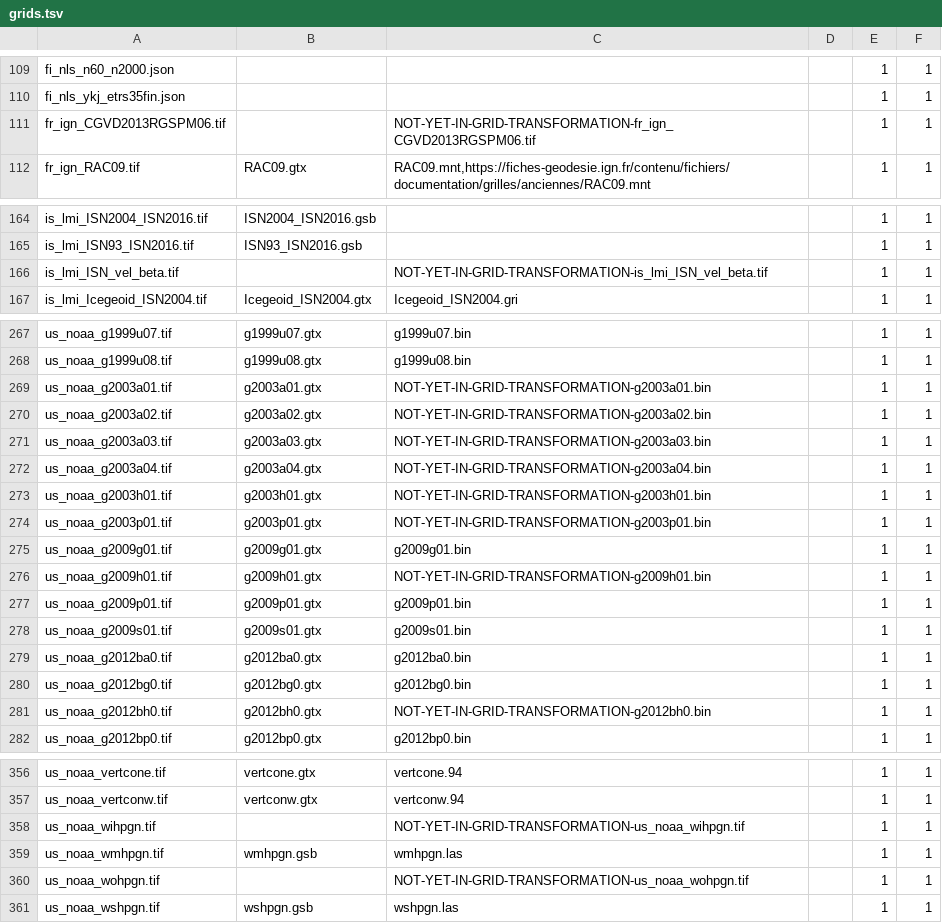
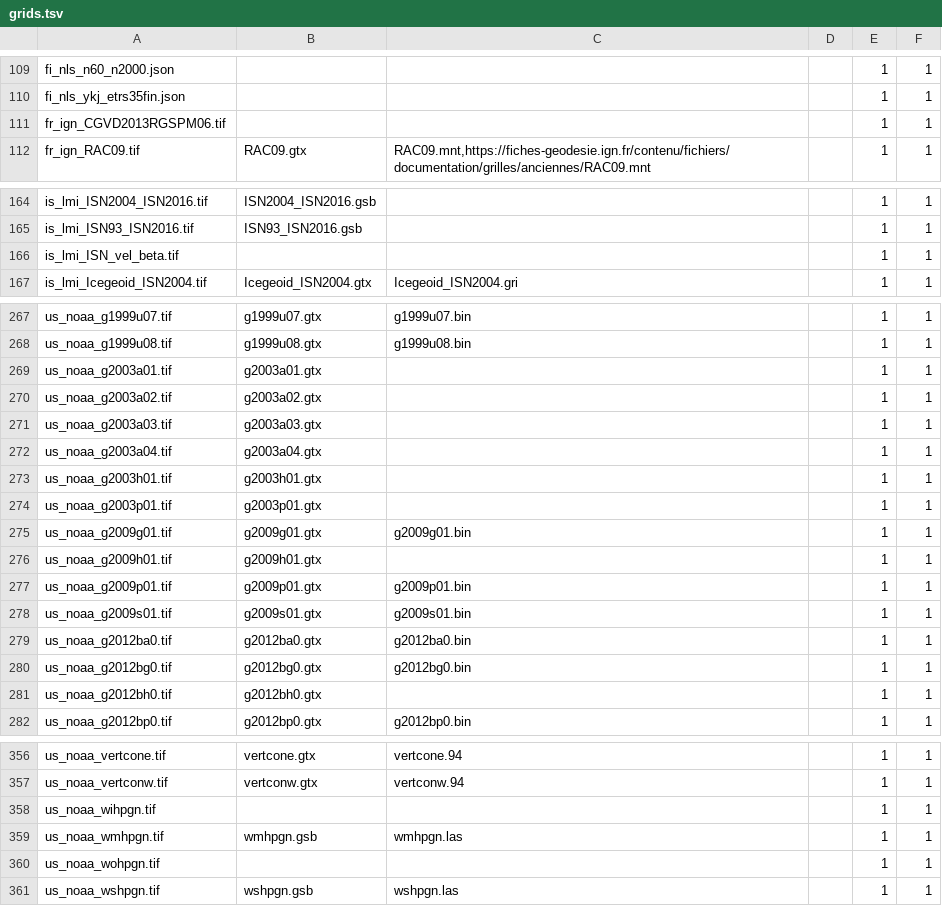
Before and after one commit to opengeos/terrio, a TSV file: crates/terrio-crs/data/grids.tsv, drawn as a sheet; only a part is shown, gaps mark what is left out; the diff covers the shown part only.

Commit message:
Fetch a grid named as before PROJ 7 by its CDN name; stop the vertical grid query on a missing route grid; drop proj.db placeholder names

```diff
--- a/crates/terrio-crs/data/grids.tsv
+++ b/crates/terrio-crs/data/grids.tsv
@@ -110,3 +110,3 @@ fi_nls_n60_n2000.json				1	1
 fi_nls_ykj_etrs35fin.json				1	1
-fr_ign_CGVD2013RGSPM06.tif		NOT-YET-IN-GRID-TRANSFORMATION-fr_ign_CGVD2013RGSPM06.tif		1	1
+fr_ign_CGVD2013RGSPM06.tif				1	1
 fr_ign_RAC09.tif	RAC09.gtx	RAC09.mnt,https://fiches-geodesie.ign.fr/contenu/fichiers/documentation/grilles/anciennes/RAC09.mnt		1	1
@@ -165,3 +165,3 @@ is_lmi_ISN2004_ISN2016.tif	ISN2004_ISN2016.gsb			1	1
 is_lmi_ISN93_ISN2016.tif	ISN93_ISN2016.gsb			1	1
-is_lmi_ISN_vel_beta.tif		NOT-YET-IN-GRID-TRANSFORMATION-is_lmi_ISN_vel_beta.tif		1	1
+is_lmi_ISN_vel_beta.tif				1	1
 is_lmi_Icegeoid_ISN2004.tif	Icegeoid_ISN2004.gtx	Icegeoid_ISN2004.gri		1	1
@@ -268,10 +268,10 @@ us_noaa_g1999u07.tif	g1999u07.gtx	g1999u07.bin		1	1
 us_noaa_g1999u08.tif	g1999u08.gtx	g1999u08.bin		1	1
-us_noaa_g2003a01.tif	g2003a01.gtx	NOT-YET-IN-GRID-TRANSFORMATION-g2003a01.bin		1	1
-us_noaa_g2003a02.tif	g2003a02.gtx	NOT-YET-IN-GRID-TRANSFORMATION-g2003a02.bin		1	1
-us_noaa_g2003a03.tif	g2003a03.gtx	NOT-YET-IN-GRID-TRANSFORMATION-g2003a03.bin		1	1
-us_noaa_g2003a04.tif	g2003a04.gtx	NOT-YET-IN-GRID-TRANSFORMATION-g2003a04.bin		1	1
-us_noaa_g2003h01.tif	g2003h01.gtx	NOT-YET-IN-GRID-TRANSFORMATION-g2003h01.bin		1	1
-us_noaa_g2003p01.tif	g2003p01.gtx	NOT-YET-IN-GRID-TRANSFORMATION-g2003p01.bin		1	1
+us_noaa_g2003a01.tif	g2003a01.gtx			1	1
+us_noaa_g2003a02.tif	g2003a02.gtx			1	1
+us_noaa_g2003a03.tif	g2003a03.gtx			1	1
+us_noaa_g2003a04.tif	g2003a04.gtx			1	1
+us_noaa_g2003h01.tif	g2003h01.gtx			1	1
+us_noaa_g2003p01.tif	g2003p01.gtx			1	1
 us_noaa_g2009g01.tif	g2009g01.gtx	g2009g01.bin		1	1
-us_noaa_g2009h01.tif	g2009h01.gtx	NOT-YET-IN-GRID-TRANSFORMATION-g2009h01.bin		1	1
+us_noaa_g2009h01.tif	g2009h01.gtx			1	1
 us_noaa_g2009p01.tif	g2009p01.gtx	g2009p01.bin		1	1
@@ -280,3 +280,3 @@ us_noaa_g2012ba0.tif	g2012ba0.gtx	g2012ba0.bin		1	1
 us_noaa_g2012bg0.tif	g2012bg0.gtx	g2012bg0.bin		1	1
-us_noaa_g2012bh0.tif	g2012bh0.gtx	NOT-YET-IN-GRID-TRANSFORMATION-g2012bh0.bin		1	1
+us_noaa_g2012bh0.tif	g2012bh0.gtx			1	1
 us_noaa_g2012bp0.tif	g2012bp0.gtx	g2012bp0.bin		1	1
@@ -357,5 +357,5 @@ us_noaa_vertcone.tif	vertcone.gtx	vertcone.94		1	1
 us_noaa_vertconw.tif	vertconw.gtx	vertconw.94		1	1
-us_noaa_wihpgn.tif		NOT-YET-IN-GRID-TRANSFORMATION-us_noaa_wihpgn.tif		1	1
+us_noaa_wihpgn.tif				1	1
 us_noaa_wmhpgn.tif	wmhpgn.gsb	wmhpgn.las		1	1
-us_noaa_wohpgn.tif		NOT-YET-IN-GRID-TRANSFORMATION-us_noaa_wohpgn.tif		1	1
+us_noaa_wohpgn.tif				1	1
 us_noaa_wshpgn.tif	wshpgn.gsb	wshpgn.las		1	1
```
Also changed, not shown: 22 edited cells elsewhere in this file, 6 other files.
